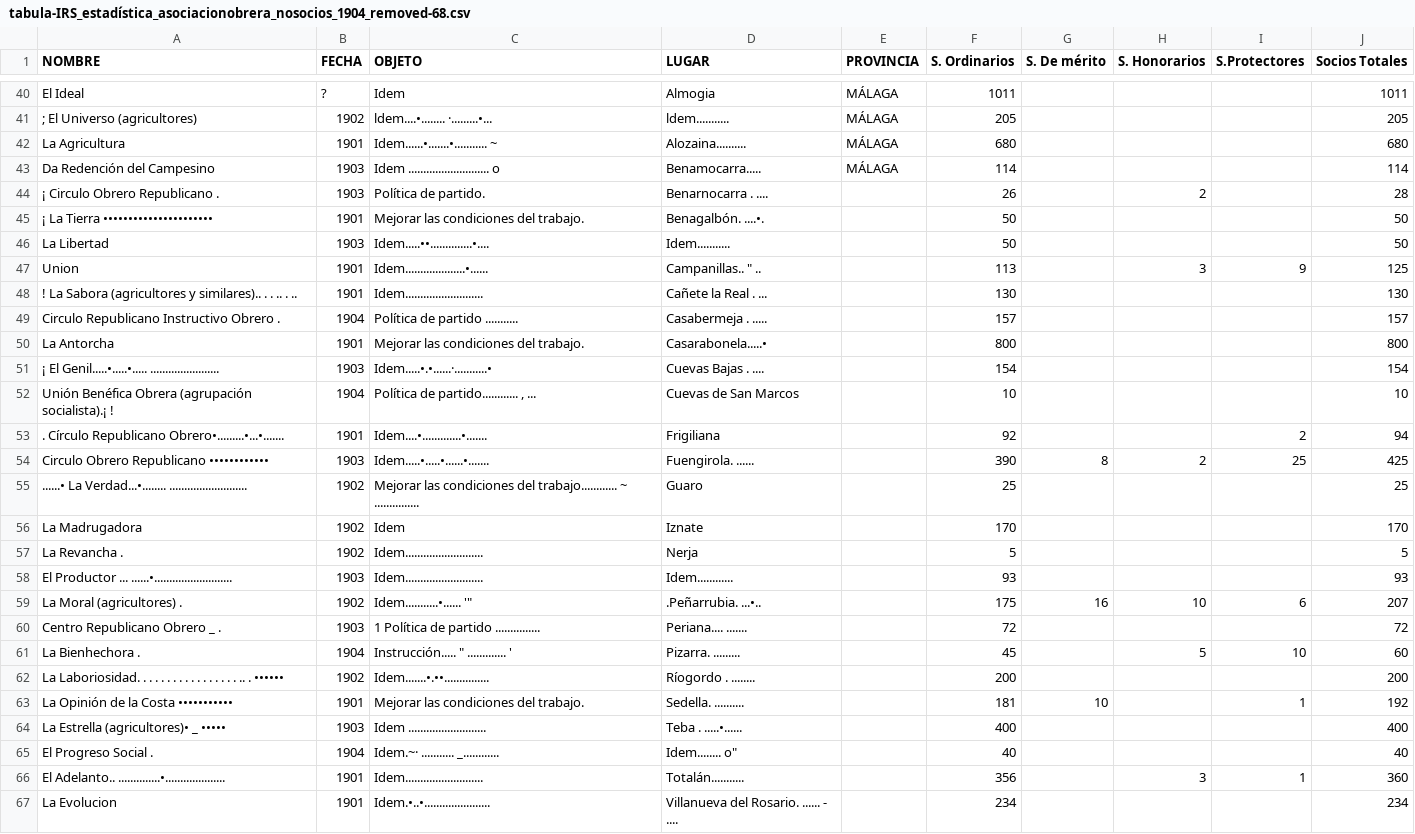
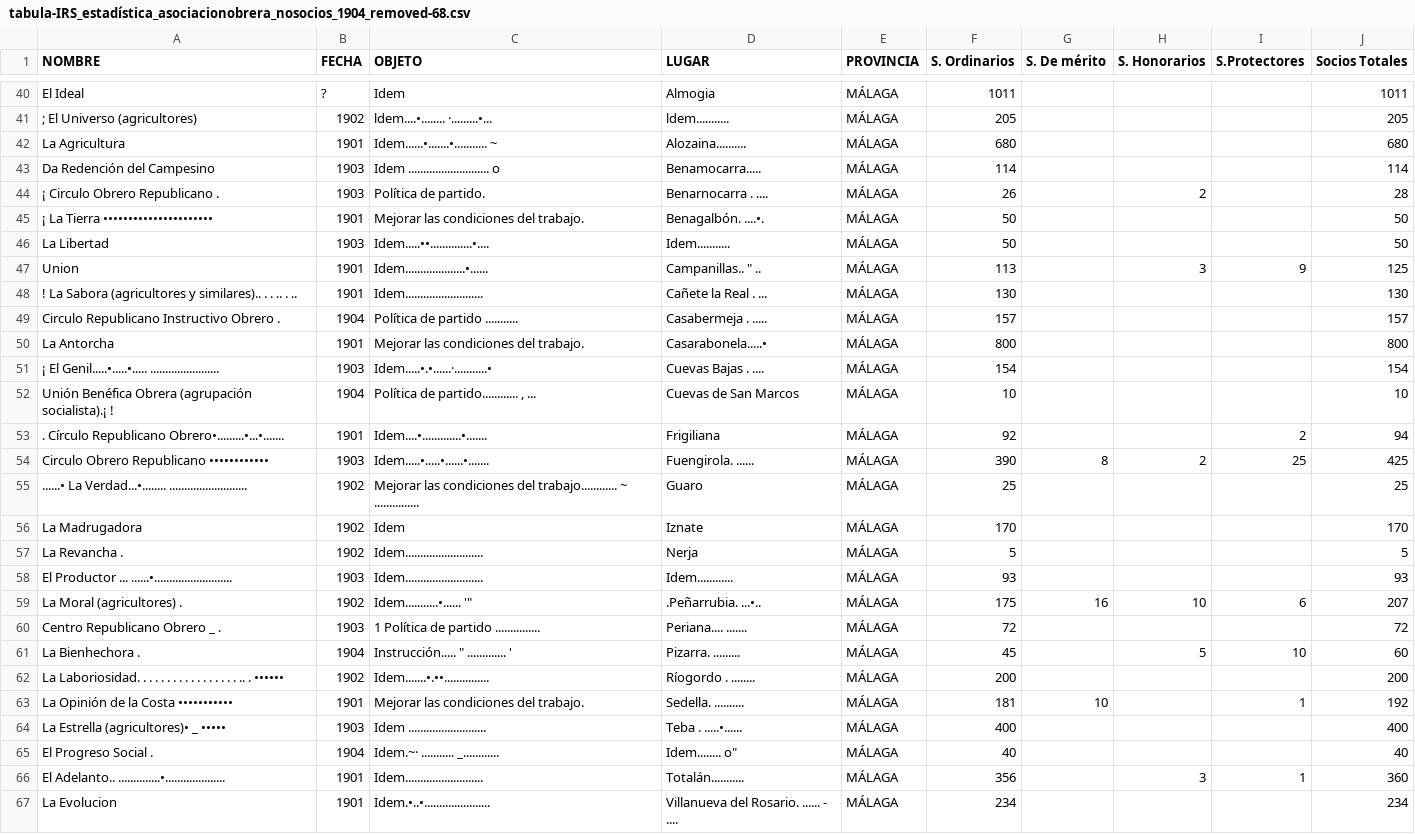
Before and after one commit to Quotropic-96/py_ocr, a CSV file: input/tabula-IRS_estadística_asociacionobrera_nosocios_1904_removed-68.csv, drawn as a sheet; only a part is shown, gaps mark what is left out; the diff covers the shown part only.

```diff
--- a/input/tabula-IRS_estadística_asociacionobrera_nosocios_1904_removed-68.csv
+++ b/input/tabula-IRS_estadística_asociacionobrera_nosocios_1904_removed-68.csv
@@ -43,25 +43,25 @@ La Agricultura;1901;Idem......•.......•........... ~;Alozaina..........;MÁL
 Da Redención del Campesino;1903;Idem ........................... o;Benamocarra.....;MÁLAGA;114;;;;114
-¡ Circulo Obrero Republicano .;1903;Política de partido.;Benarnocarra . ....;;26;;2;;28
-¡ La Tierra ••••••••••••••••••••••;1901;Mejorar las condiciones del trabajo.;Benagalbón. ....•.;;50;;;;50
-La Libertad;1903;Idem.....••..............•....;Idem...........;;50;;;;50
-Union;1901;Idem....................•......;"Campanillas.. "" ..";;113;;3;9;125
-! La Sabora (agricultores y similares).. . . .. . ..;1901;Idem..........................;Cañete la Real . ...;;130;;;;130
- Circulo Republicano Instructivo Obrero .;1904;Política de partido ...........;Casabermeja . .....;;157;;;;157
-La Antorcha;1901;Mejorar las condiciones del trabajo.;Casarabonela.....•;;800;;;;800
-¡ El Genil.....•.....•..... .......................;1903;Idem.....•.•......·...........•;Cuevas Bajas . ....;;154;;;;154
-Unión Benéfica Obrera (agrupación socialista).¡ !;1904;Política de partido............ , ...;Cuevas de San Marcos;;10;;;;10
-. Círculo Republicano Obrero•.........•...•.......;1901;Idem....•.............•.......;Frigiliana;;92;;;2;94
-Circulo Obrero Republicano ••••••••••••;1903;Idem.....•.....•......•.......;Fuengirola. ......;;390;8;2;25;425
-......• La Verdad...•........ ..........................;1902;Mejorar las condiciones del trabajo............ ~ ...............;Guaro;;25;;;;25
-La Madrugadora;1902;Idem;Iznate;;170;;;;170
- La Revancha .;1902;Idem..........................;Nerja;;5;;;;5
-El Productor ... ......•..........................;1903;Idem..........................;Idem............;;93;;;;93
-La Moral (agricultores) .;1902;"Idem...........•...... '""";.Peñarrubia. ...•..;;175;16;10;6;207
-Centro Republicano Obrero _ .;1903;1 Política de partido ...............;Periana.... .......;;72;;;;72
-La Bienhechora .;1904;"Instrucción..... "" ............. '";Pizarra. .........;;45;;5;10;60
-La Laboriosidad. . . . . . . . . . . . . . . . . .. .  ••••••;1902;Idem.......•.••...............;Ríogordo . ........;;200;;;;200
-La Opinión de la Costa •••••••••••;1901;Mejorar las condiciones del trabajo.;Sedella. ..........;;181;10;;1;192
-La Estrella (agricultores)• _ •••••;1903;Idem ..........................;Teba . .....•......;;400;;;;400
-El Progreso Social .;1904;Idem.~· ........... _............;"Idem........ o""";;40;;;;40
-El Adelanto.. ..............•....................;1901;Idem..........................;Totalán...........;;356;;3;1;360
-La Evolucion;1901;Idem.•..•......................;Villanueva del Rosario. ...... - ....;;234;;;;234
+¡ Circulo Obrero Republicano .;1903;Política de partido.;Benarnocarra . ....;MÁLAGA;26;;2;;28
+¡ La Tierra ••••••••••••••••••••••;1901;Mejorar las condiciones del trabajo.;Benagalbón. ....•.;MÁLAGA;50;;;;50
+La Libertad;1903;Idem.....••..............•....;Idem...........;MÁLAGA;50;;;;50
+Union;1901;Idem....................•......;"Campanillas.. "" ..";MÁLAGA;113;;3;9;125
+! La Sabora (agricultores y similares).. . . .. . ..;1901;Idem..........................;Cañete la Real . ...;MÁLAGA;130;;;;130
+ Circulo Republicano Instructivo Obrero .;1904;Política de partido ...........;Casabermeja . .....;MÁLAGA;157;;;;157
+La Antorcha;1901;Mejorar las condiciones del trabajo.;Casarabonela.....•;MÁLAGA;800;;;;800
+¡ El Genil.....•.....•..... .......................;1903;Idem.....•.•......·...........•;Cuevas Bajas . ....;MÁLAGA;154;;;;154
+Unión Benéfica Obrera (agrupación socialista).¡ !;1904;Política de partido............ , ...;Cuevas de San Marcos;MÁLAGA;10;;;;10
+. Círculo Republicano Obrero•.........•...•.......;1901;Idem....•.............•.......;Frigiliana;MÁLAGA;92;;;2;94
+Circulo Obrero Republicano ••••••••••••;1903;Idem.....•.....•......•.......;Fuengirola. ......;MÁLAGA;390;8;2;25;425
+......• La Verdad...•........ ..........................;1902;Mejorar las condiciones del trabajo............ ~ ...............;Guaro;MÁLAGA;25;;;;25
+La Madrugadora;1902;Idem;Iznate;MÁLAGA;170;;;;170
+ La Revancha .;1902;Idem..........................;Nerja;MÁLAGA;5;;;;5
+El Productor ... ......•..........................;1903;Idem..........................;Idem............;MÁLAGA;93;;;;93
+La Moral (agricultores) .;1902;"Idem...........•...... '""";.Peñarrubia. ...•..;MÁLAGA;175;16;10;6;207
+Centro Republicano Obrero _ .;1903;1 Política de partido ...............;Periana.... .......;MÁLAGA;72;;;;72
+La Bienhechora .;1904;"Instrucción..... "" ............. '";Pizarra. .........;MÁLAGA;45;;5;10;60
+La Laboriosidad. . . . . . . . . . . . . . . . . .. .  ••••••;1902;Idem.......•.••...............;Ríogordo . ........;MÁLAGA;200;;;;200
+La Opinión de la Costa •••••••••••;1901;Mejorar las condiciones del trabajo.;Sedella. ..........;MÁLAGA;181;10;;1;192
+La Estrella (agricultores)• _ •••••;1903;Idem ..........................;Teba . .....•......;MÁLAGA;400;;;;400
+El Progreso Social .;1904;Idem.~· ........... _............;"Idem........ o""";MÁLAGA;40;;;;40
+El Adelanto.. ..............•....................;1901;Idem..........................;Totalán...........;MÁLAGA;356;;3;1;360
+La Evolucion;1901;Idem.•..•......................;Villanueva del Rosario. ...... - ....;MÁLAGA;234;;;;234
```
Also changed, not shown: 1 edited cell elsewhere in this file, input/tabula-IRS_estadística_asociacionobrera_nosocios_1904_removed-13.csv, input/tabula-IRS_estadística_asociacionobrera_nosocios_1904_removed-2.csv, 19 other files.
